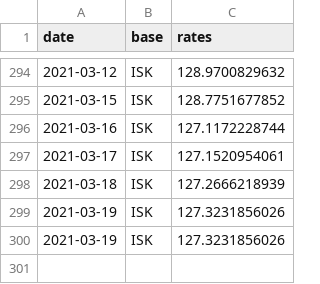
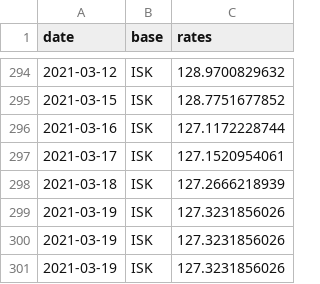
Before and after one commit to filiptronicek/euro-currency, a CSV file: data/ISK/rate.csv, drawn as a sheet; only a part is shown, gaps mark what is left out; the diff names each change by its address in the sheet, - before the commit and + after, or states it on an @@ line.

```diff
--- a/data/ISK/rate.csv
+++ b/data/ISK/rate.csv
+row 301: 2021-03-19 | ISK | 127.3231856026
```
Also changed, not shown: data/CZK/rate.csv, data/HUF/rate.csv, 30 other files.
